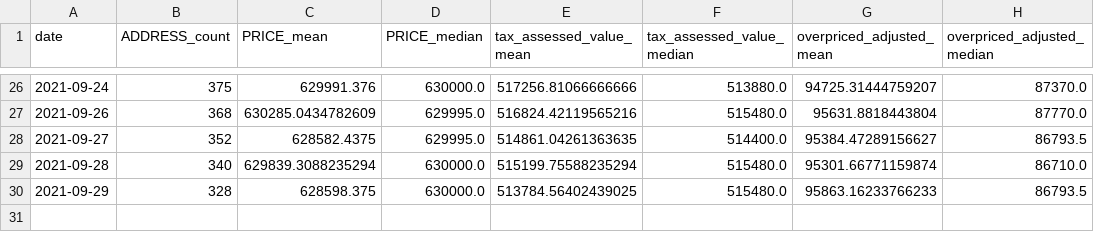
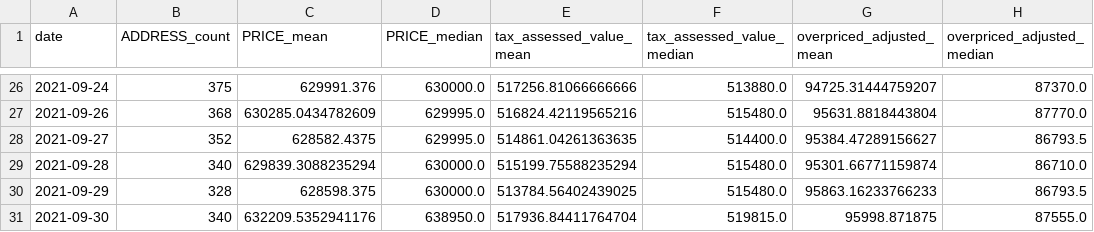
Before and after one commit to ahy3nz/yellowtail, a CSV file: output/per_day_summary.csv, drawn as a sheet; only a part is shown, gaps mark what is left out.

```diff
--- a/output/per_day_summary.csv
+++ b/output/per_day_summary.csv
@@ -30 +30,2 @@ date,ADDRESS_count,PRICE_mean,PRICE_median,tax_assessed_value_mean,tax_assessed_
 2021-09-29,328,628598.375,630000.0,513784.56402439025,515480.0,95863.16233766233,86793.5
+2021-09-30,340,632209.5352941176,638950.0,517936.84411764704,519815.0,95998.871875,87555.0
```
Also changed, not shown: 1 other file.
